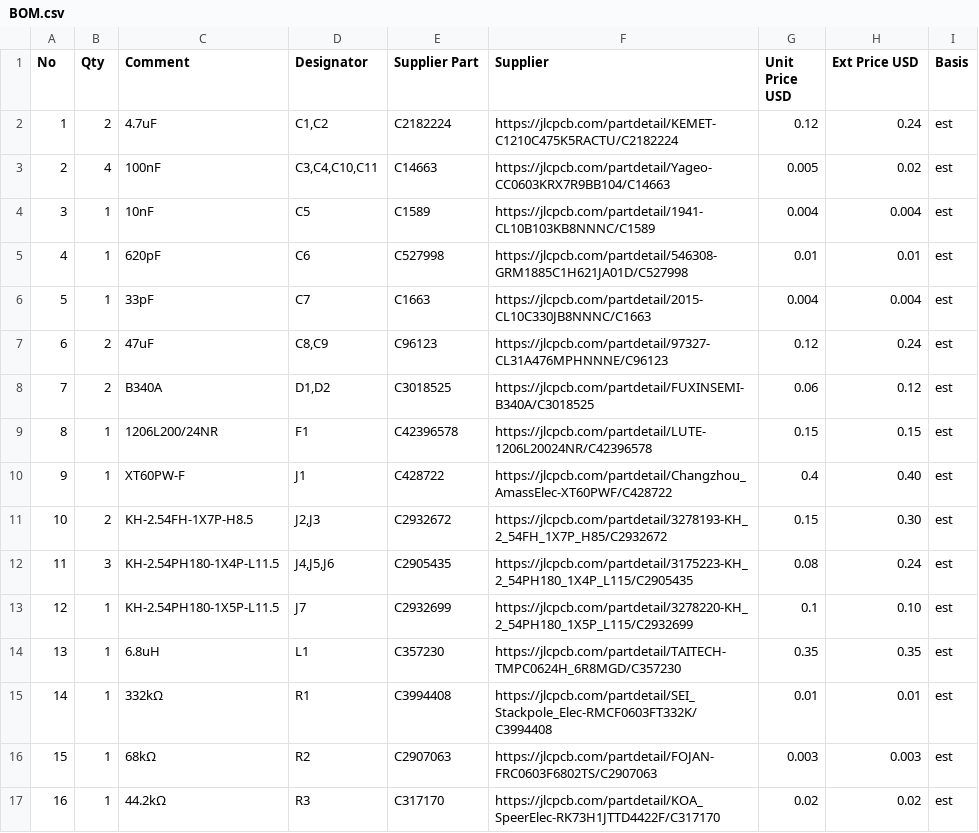
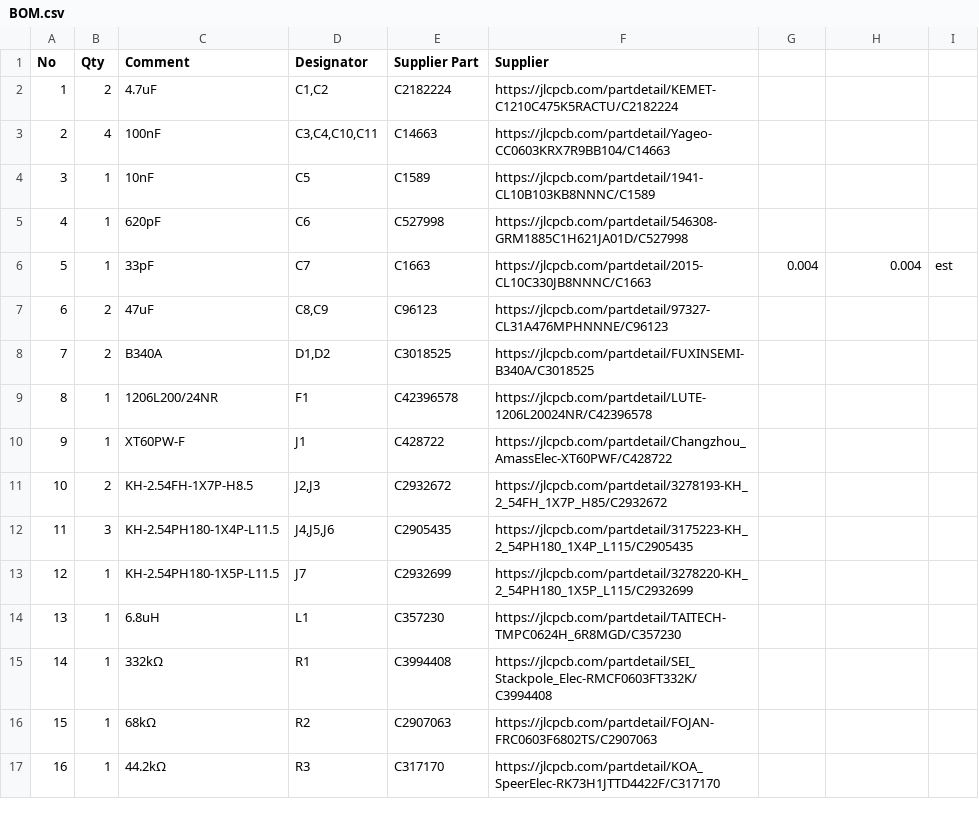
Before and after one commit to Nadjiho12/NAI-Redd, a CSV file: BOM.csv, drawn as a sheet; only a part is shown; the diff covers the shown part only.

Commit message:
Update BOM.csv

```diff
--- a/BOM.csv
+++ b/BOM.csv
@@ -1,17 +1,17 @@
-No,Qty,Comment,Designator,Supplier Part,Supplier,Unit Price USD,Ext Price USD,Basis
-1,2,4.7uF,"C1,C2",C2182224,https://jlcpcb.com/partdetail/KEMET-C1210C475K5RACTU/C2182224,0.12,0.24,est
-2,4,100nF,"C3,C4,C10,C11",C14663,https://jlcpcb.com/partdetail/Yageo-CC0603KRX7R9BB104/C14663,0.005,0.02,est
-3,1,10nF,C5,C1589,https://jlcpcb.com/partdetail/1941-CL10B103KB8NNNC/C1589,0.004,0.004,est
-4,1,620pF,C6,C527998,https://jlcpcb.com/partdetail/546308-GRM1885C1H621JA01D/C527998,0.01,0.01,est
+No,Qty,Comment,Designator,Supplier Part,Supplier
+1,2,4.7uF,"C1,C2",C2182224,https://jlcpcb.com/partdetail/KEMET-C1210C475K5RACTU/C2182224
+2,4,100nF,"C3,C4,C10,C11",C14663,https://jlcpcb.com/partdetail/Yageo-CC0603KRX7R9BB104/C14663
+3,1,10nF,C5,C1589,https://jlcpcb.com/partdetail/1941-CL10B103KB8NNNC/C1589
+4,1,620pF,C6,C527998,https://jlcpcb.com/partdetail/546308-GRM1885C1H621JA01D/C527998
 5,1,33pF,C7,C1663,https://jlcpcb.com/partdetail/2015-CL10C330JB8NNNC/C1663,0.004,0.004,est
-6,2,47uF,"C8,C9",C96123,https://jlcpcb.com/partdetail/97327-CL31A476MPHNNNE/C96123,0.12,0.24,est
-7,2,B340A,"D1,D2",C3018525,https://jlcpcb.com/partdetail/FUXINSEMI-B340A/C3018525,0.06,0.12,est
-8,1,1206L200/24NR,F1,C42396578,https://jlcpcb.com/partdetail/LUTE-1206L20024NR/C42396578,0.15,0.15,est
-9,1,XT60PW-F,J1,C428722,https://jlcpcb.com/partdetail/Changzhou_AmassElec-XT60PWF/C428722,0.4,0.40,est
-10,2,KH-2.54FH-1X7P-H8.5,"J2,J3",C2932672,https://jlcpcb.com/partdetail/3278193-KH_2_54FH_1X7P_H85/C2932672,0.15,0.30,est
-11,3,KH-2.54PH180-1X4P-L11.5,"J4,J5,J6",C2905435,https://jlcpcb.com/partdetail/3175223-KH_2_54PH180_1X4P_L115/C2905435,0.08,0.24,est
-12,1,KH-2.54PH180-1X5P-L11.5,J7,C2932699,https://jlcpcb.com/partdetail/3278220-KH_2_54PH180_1X5P_L115/C2932699,0.1,0.10,est
-13,1,6.8uH,L1,C357230,https://jlcpcb.com/partdetail/TAITECH-TMPC0624H_6R8MGD/C357230,0.35,0.35,est
-14,1,332kΩ,R1,C3994408,https://jlcpcb.com/partdetail/SEI_Stackpole_Elec-RMCF0603FT332K/C3994408,0.01,0.01,est
-15,1,68kΩ,R2,C2907063,https://jlcpcb.com/partdetail/FOJAN-FRC0603F6802TS/C2907063,0.003,0.003,est
-16,1,44.2kΩ,R3,C317170,https://jlcpcb.com/partdetail/KOA_SpeerElec-RK73H1JTTD4422F/C317170,0.02,0.02,est
+6,2,47uF,"C8,C9",C96123,https://jlcpcb.com/partdetail/97327-CL31A476MPHNNNE/C96123
+7,2,B340A,"D1,D2",C3018525,https://jlcpcb.com/partdetail/FUXINSEMI-B340A/C3018525
+8,1,1206L200/24NR,F1,C42396578,https://jlcpcb.com/partdetail/LUTE-1206L20024NR/C42396578
+9,1,XT60PW-F,J1,C428722,https://jlcpcb.com/partdetail/Changzhou_AmassElec-XT60PWF/C428722
+10,2,KH-2.54FH-1X7P-H8.5,"J2,J3",C2932672,https://jlcpcb.com/partdetail/3278193-KH_2_54FH_1X7P_H85/C2932672
+11,3,KH-2.54PH180-1X4P-L11.5,"J4,J5,J6",C2905435,https://jlcpcb.com/partdetail/3175223-KH_2_54PH180_1X4P_L115/C2905435
+12,1,KH-2.54PH180-1X5P-L11.5,J7,C2932699,https://jlcpcb.com/partdetail/3278220-KH_2_54PH180_1X5P_L115/C2932699
+13,1,6.8uH,L1,C357230,https://jlcpcb.com/partdetail/TAITECH-TMPC0624H_6R8MGD/C357230
+14,1,332kΩ,R1,C3994408,https://jlcpcb.com/partdetail/SEI_Stackpole_Elec-RMCF0603FT332K/C3994408
+15,1,68kΩ,R2,C2907063,https://jlcpcb.com/partdetail/FOJAN-FRC0603F6802TS/C2907063
+16,1,44.2kΩ,R3,C317170,https://jlcpcb.com/partdetail/KOA_SpeerElec-RK73H1JTTD4422F/C317170
```
Also changed, not shown: 1 removed row and 52 edited cells elsewhere in this file.
